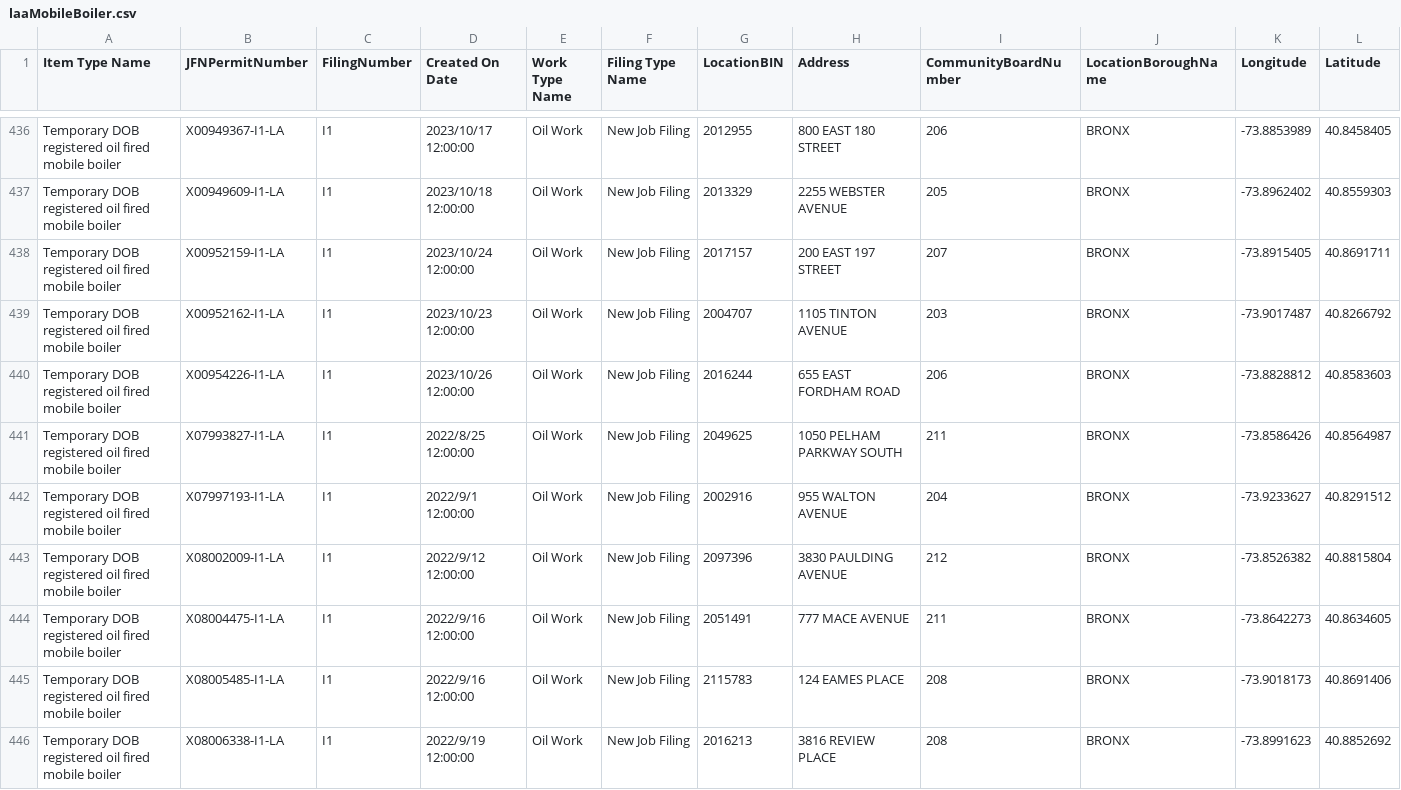
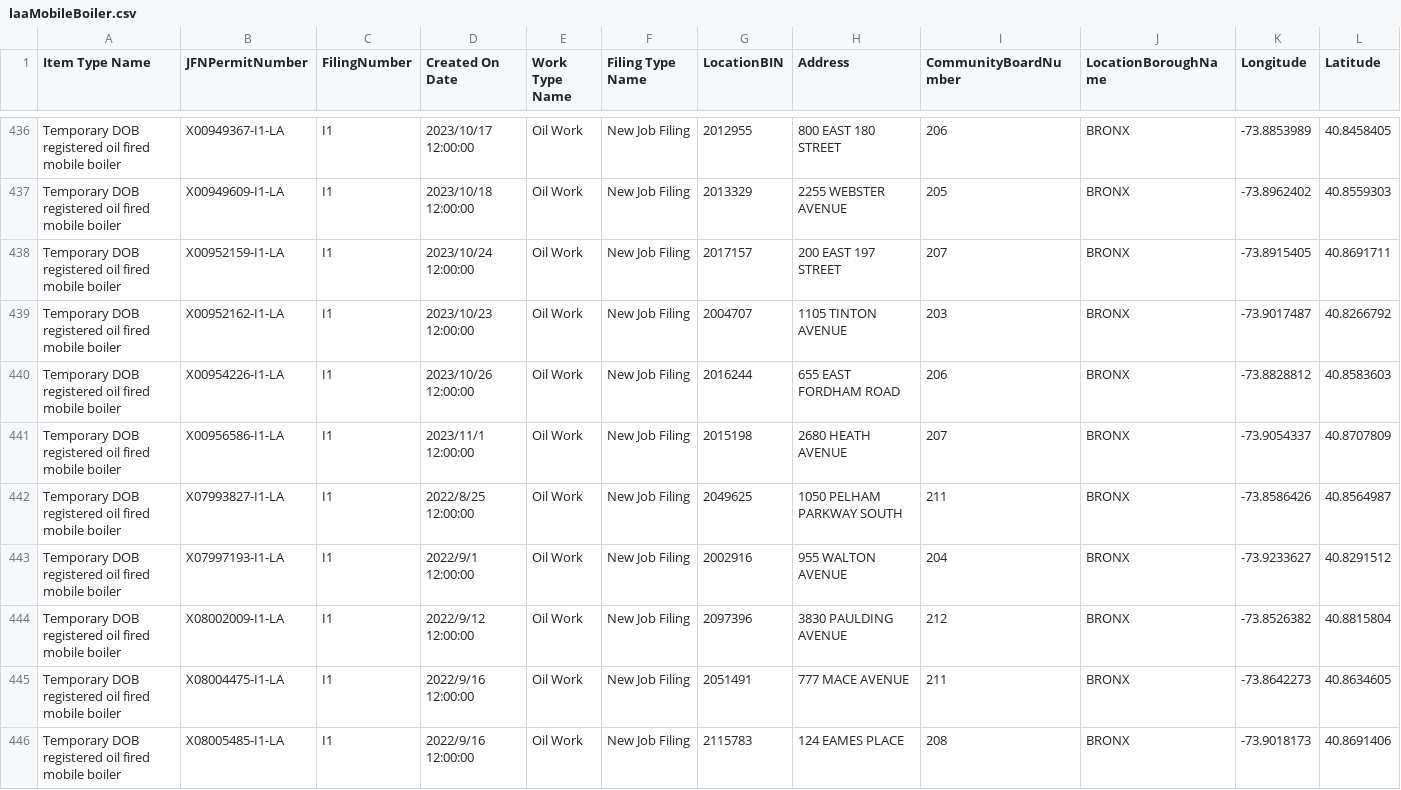
Before and after one commit to NYCDOB/Mobile_Boilers, a CSV file: data/laaMobileBoiler.csv, drawn as a sheet; only a part is shown, gaps mark what is left out; the shorter side is filled out with more unchanged rows; rows hold the shown columns only; the diff names each change by its address in the sheet, - before the commit and + after, or states it on an @@ line.

```diff
--- a/data/laaMobileBoiler.csv
+++ b/data/laaMobileBoiler.csv
+row 441: Temporary DOB registered oil fired mobile boiler | X00956586-I1-LA | I1 | 2023/11/1 12:00:00 | Oil Work | New Job Filing | 2015198 | 2680 HEATH AVENUE | 207 | BRONX | -73.9054337 | 40.8707809
```
Also changed, not shown: 1 other file.
